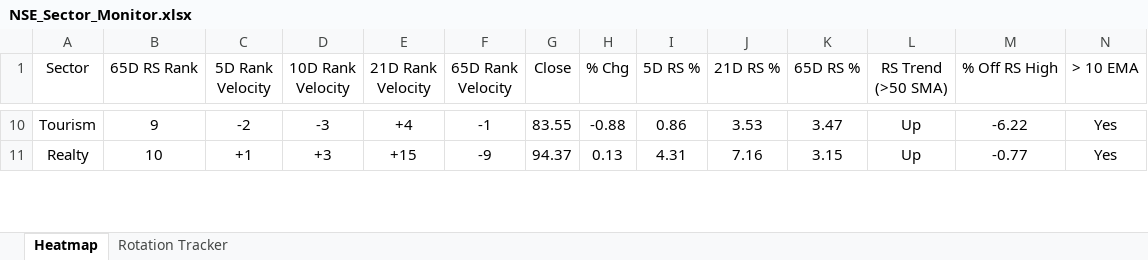
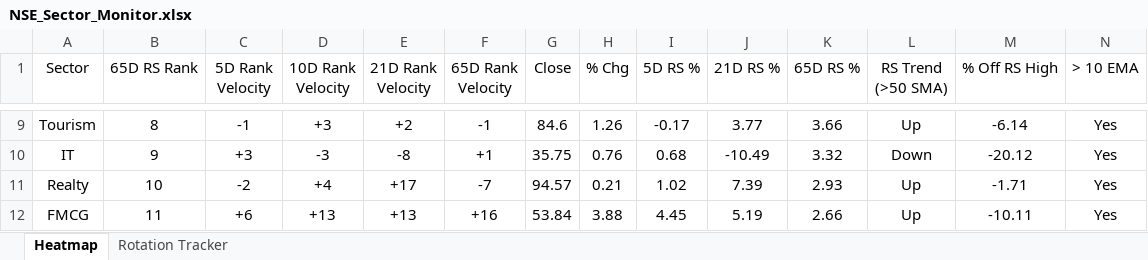
Before and after one commit to chethanshivaraju94-netizen/nse-market-monitor, an Excel workbook: NSE_Sector_Monitor.xlsx, sheet Heatmap, drawn as a sheet; only a part is shown, gaps mark what is left out; values as stored, in another font and other column widths than the file's, no borders; conditional formats not drawn; addresses are those after the commit; rows hold the shown columns only; the diff covers the shown part only; the diff names each change by its address in the sheet, - before the commit and + after, or states it on an @@ line.

```diff
--- a/NSE_Sector_Monitor.xlsx (sheet Heatmap)
+++ b/NSE_Sector_Monitor.xlsx (sheet Heatmap)
-B9 (65D RS Rank): 9
+B9 (65D RS Rank): 8
-C9 (5D Rank Velocity): -2
+C9 (5D Rank Velocity): -1
-D9 (10D Rank Velocity): -3
+D9 (10D Rank Velocity): +3
-E9 (21D Rank Velocity): +4
+E9 (21D Rank Velocity): +2
-G9 (Close): 83.55
+G9 (Close): 84.6
-H9 (% Chg): -0.88
+H9 (% Chg): 1.26
-I9 (5D RS %): 0.86
+I9 (5D RS %): -0.17
-J9 (21D RS %): 3.53
+J9 (21D RS %): 3.77
-K9 (65D RS %): 3.47
+K9 (65D RS %): 3.66
-M9 (% Off RS High): -6.22
+M9 (% Off RS High): -6.14
+row 10: IT | 9 | +3 | -3 | -8 | +1 | 35.75 | 0.76 | 0.68 | -10.49 | 3.32 | Down | -20.12 | Yes
-C11 (5D Rank Velocity): +1
+C11 (5D Rank Velocity): -2
-D11 (10D Rank Velocity): +3
+D11 (10D Rank Velocity): +4
-E11 (21D Rank Velocity): +15
+E11 (21D Rank Velocity): +17
-F11 (65D Rank Velocity): -9
+F11 (65D Rank Velocity): -7
-G11 (Close): 94.37
+G11 (Close): 94.57
-H11 (% Chg): 0.13
+H11 (% Chg): 0.21
-I11 (5D RS %): 4.31
+I11 (5D RS %): 1.02
-J11 (21D RS %): 7.16
+J11 (21D RS %): 7.39
-K11 (65D RS %): 3.15
+K11 (65D RS %): 2.93
-M11 (% Off RS High): -0.77
+M11 (% Off RS High): -1.71
+row 12: FMCG | 11 | +6 | +13 | +13 | +16 | 53.84 | 3.88 | 4.45 | 5.19 | 2.66 | Up | -10.11 | Yes
```
Also changed, not shown: 6 added rows, 8 removed rows and 161 edited cells elsewhere in this sheet, sheet Rotation Tracker, NSE_Market_Monitor.xlsx.
